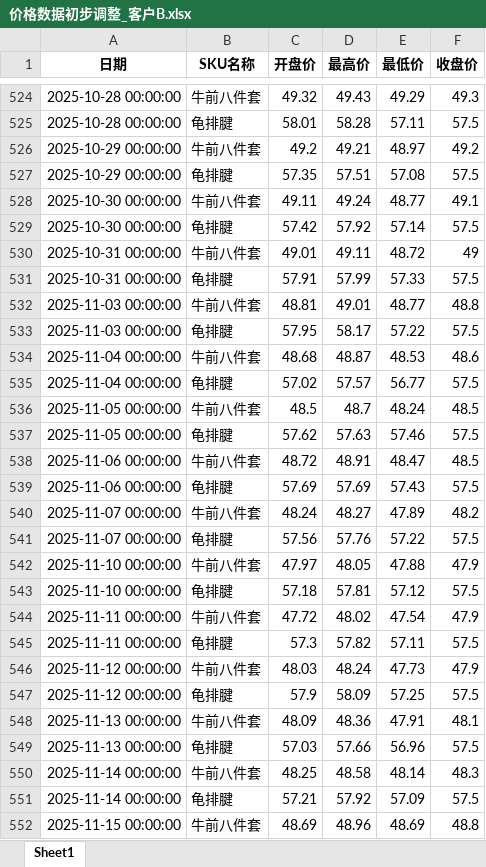
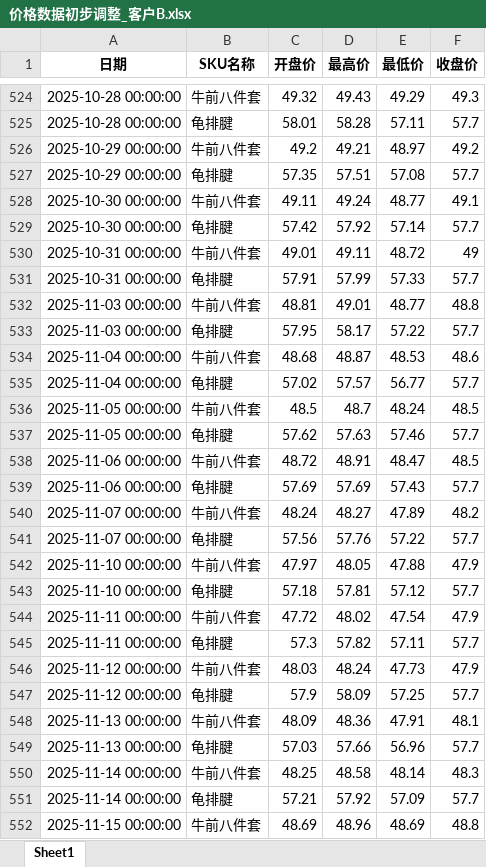
Before and after one commit to mn1f18/index_for_trading, an Excel workbook: 价格数据初步调整_客户B.xlsx, sheet Sheet1, drawn as a sheet; only a part is shown, gaps mark what is left out; values as stored, in another font and other column widths than the file's, no borders; the diff covers the shown part only; the diff names each change by its address in the sheet, - before the commit and + after, or states it on an @@ line.

```diff
--- a/价格数据初步调整_客户B.xlsx (sheet Sheet1)
+++ b/价格数据初步调整_客户B.xlsx (sheet Sheet1)
-F525 (收盘价): 57.5
+F525 (收盘价): 57.7
-F527 (收盘价): 57.5
+F527 (收盘价): 57.7
-F529 (收盘价): 57.5
+F529 (收盘价): 57.7
-F531 (收盘价): 57.5
+F531 (收盘价): 57.7
-F533 (收盘价): 57.5
+F533 (收盘价): 57.7
-F535 (收盘价): 57.5
+F535 (收盘价): 57.7
-F537 (收盘价): 57.5
+F537 (收盘价): 57.7
-F539 (收盘价): 57.5
+F539 (收盘价): 57.7
-F541 (收盘价): 57.5
+F541 (收盘价): 57.7
-F543 (收盘价): 57.5
+F543 (收盘价): 57.7
-F545 (收盘价): 57.5
+F545 (收盘价): 57.7
-F547 (收盘价): 57.5
+F547 (收盘价): 57.7
-F549 (收盘价): 57.5
+F549 (收盘价): 57.7
-F551 (收盘价): 57.5
+F551 (收盘价): 57.7
```
Also changed, not shown: 70 added rows and 15 edited cells elsewhere in this sheet, 价格数据初步调整.xlsx, 价格数据初步调整_客户A.xlsx, 46 other files.
